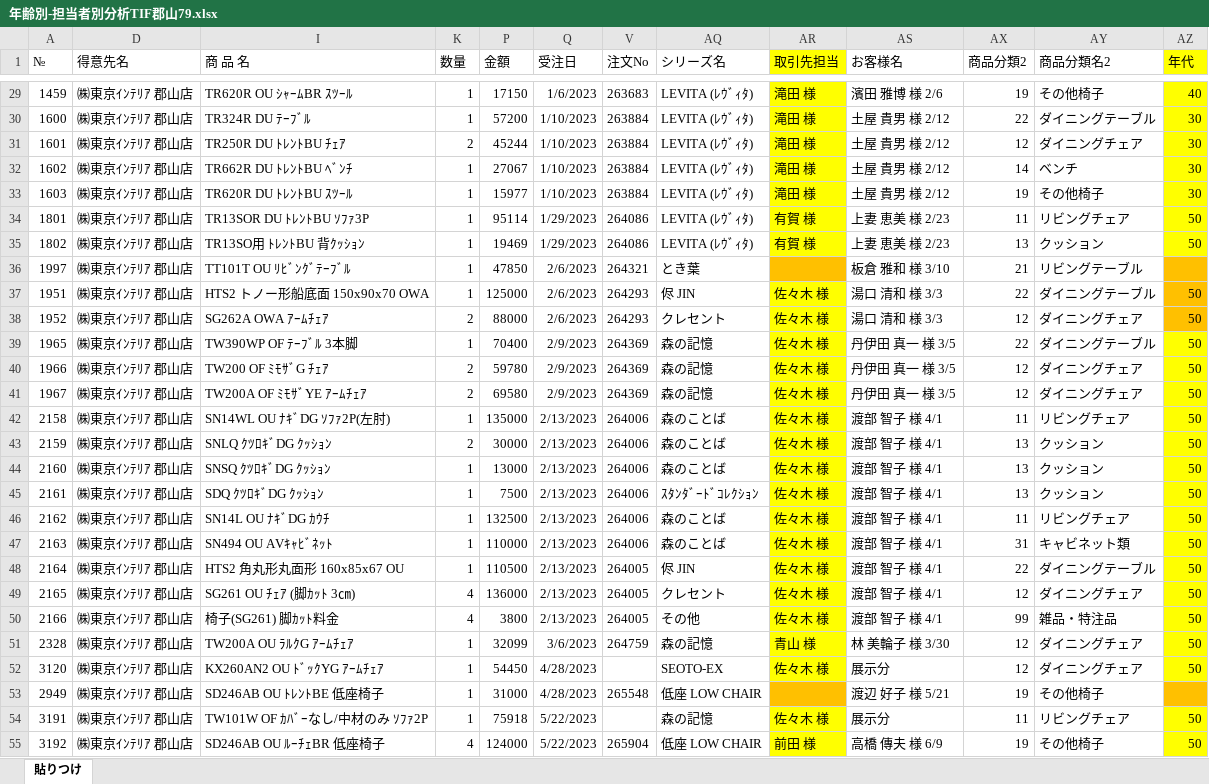
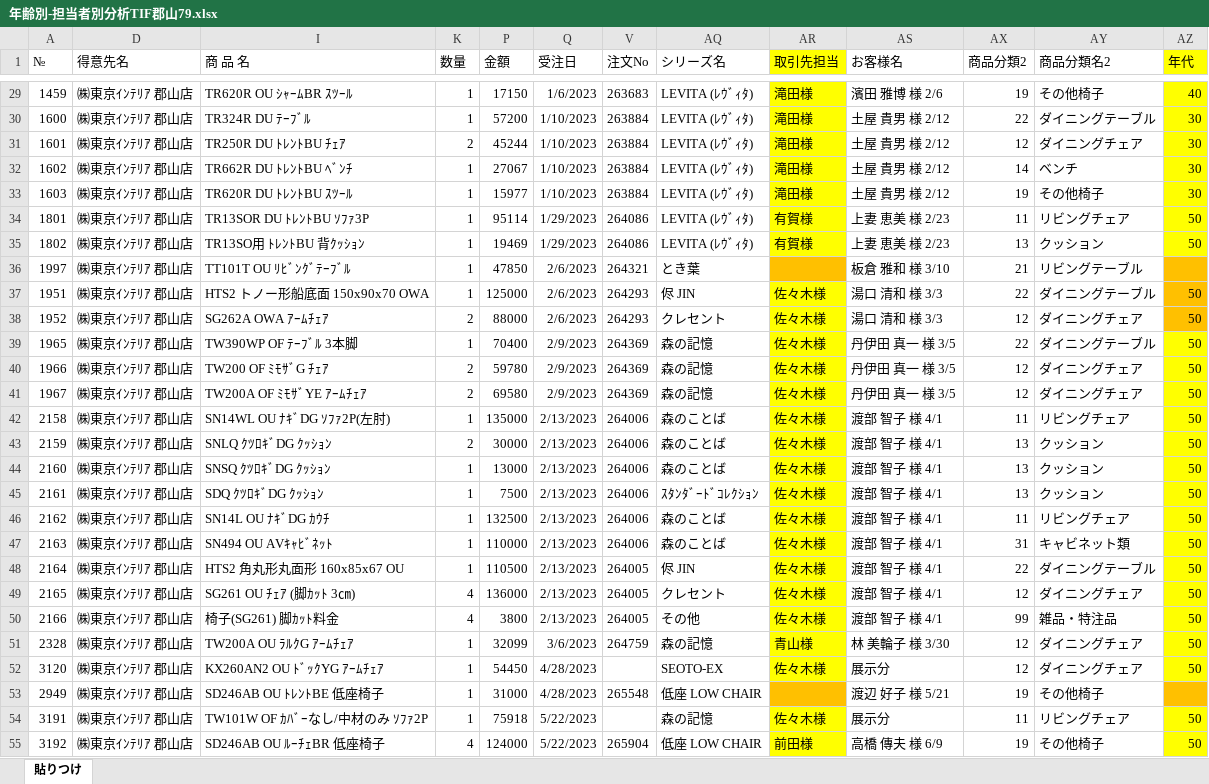
Before and after one commit to cocosan1/hidastreamlit_kh, an Excel workbook: data/年齢別-担当者別分析TIF郡山79.xlsx, sheet 貼りつけ, drawn as a sheet; only a part is shown, gaps mark what is left out; values as stored, in another font and other column widths than the file's, no borders; the diff covers the shown part only; the diff names each change by its address in the sheet, - before the commit and + after, or states it on an @@ line.

```diff
--- a/data/年齢別-担当者別分析TIF郡山79.xlsx (sheet 貼りつけ)
+++ b/data/年齢別-担当者別分析TIF郡山79.xlsx (sheet 貼りつけ)
-AR29:AR33 (取引先担当): 滝田 様
+AR29:AR33 (取引先担当): 滝田様
-AR34:AR35 (取引先担当): 有賀 様
+AR34:AR35 (取引先担当): 有賀様
-AR37:AR50 (取引先担当): 佐々木 様
+AR37:AR50 (取引先担当): 佐々木様
-AR51 (取引先担当): 青山 様
+AR51 (取引先担当): 青山様
-AR52 (取引先担当): 佐々木 様
+AR52 (取引先担当): 佐々木様
-AR54 (取引先担当): 佐々木 様
+AR54 (取引先担当): 佐々木様
-AR55 (取引先担当): 前田 様
+AR55 (取引先担当): 前田様
```
Also changed, not shown: 85 edited cells elsewhere in this sheet, 1 other file.
